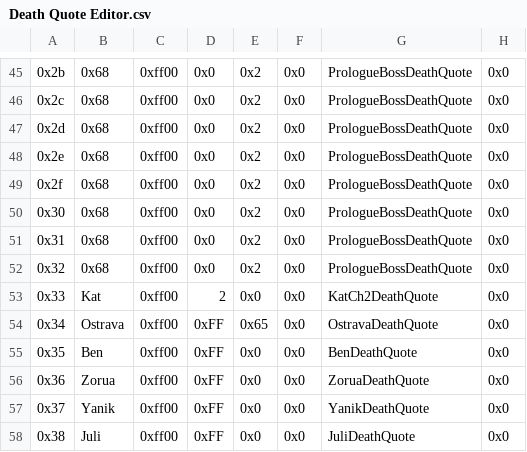
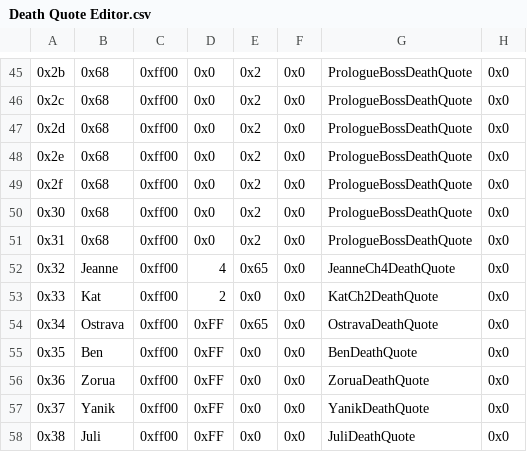
Before and after one commit to sme23/oat-hacc, a CSV file: Tables/FE8 Nightmare modules/Quote editors/Death Quote Editor.csv, drawn as a sheet; only a part is shown, gaps mark what is left out.

```diff
--- a/Tables/FE8 Nightmare modules/Quote editors/Death Quote Editor.csv
+++ b/Tables/FE8 Nightmare modules/Quote editors/Death Quote Editor.csv
@@ -51,3 +51,3 @@
 "0x31","0x68","0xff00","0x0","0x2","0x0","PrologueBossDeathQuote","0x0"
-"0x32","0x68","0xff00","0x0","0x2","0x0","PrologueBossDeathQuote","0x0"
+"0x32","Jeanne","0xff00",4,"0x65","0x0","JeanneCh4DeathQuote","0x0"
 "0x33","Kat","0xff00",2,"0x0","0x0","KatCh2DeathQuote","0x0"
```
Also changed, not shown: Tables/FE8 Nightmare modules/Class & Character editors/FE8 Character Editor.csv, Tables/FE8 Nightmare modules/FE8 Personal Skill Editor.csv, 21 other files.
